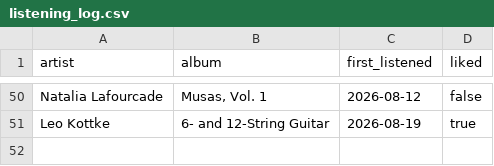
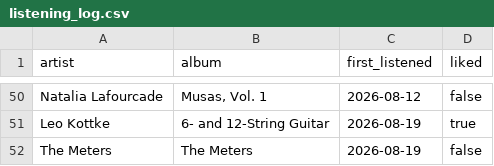
Before and after one commit to mschachner/ultrafilter, a CSV file: listening_log.csv, drawn as a sheet; only a part is shown, gaps mark what is left out; the diff names each change by its address in the sheet, - before the commit and + after, or states it on an @@ line.

Commit message:
Update listening log

```diff
--- a/listening_log.csv
+++ b/listening_log.csv
+row 52: The Meters | The Meters | 2026-08-19 | false
```
